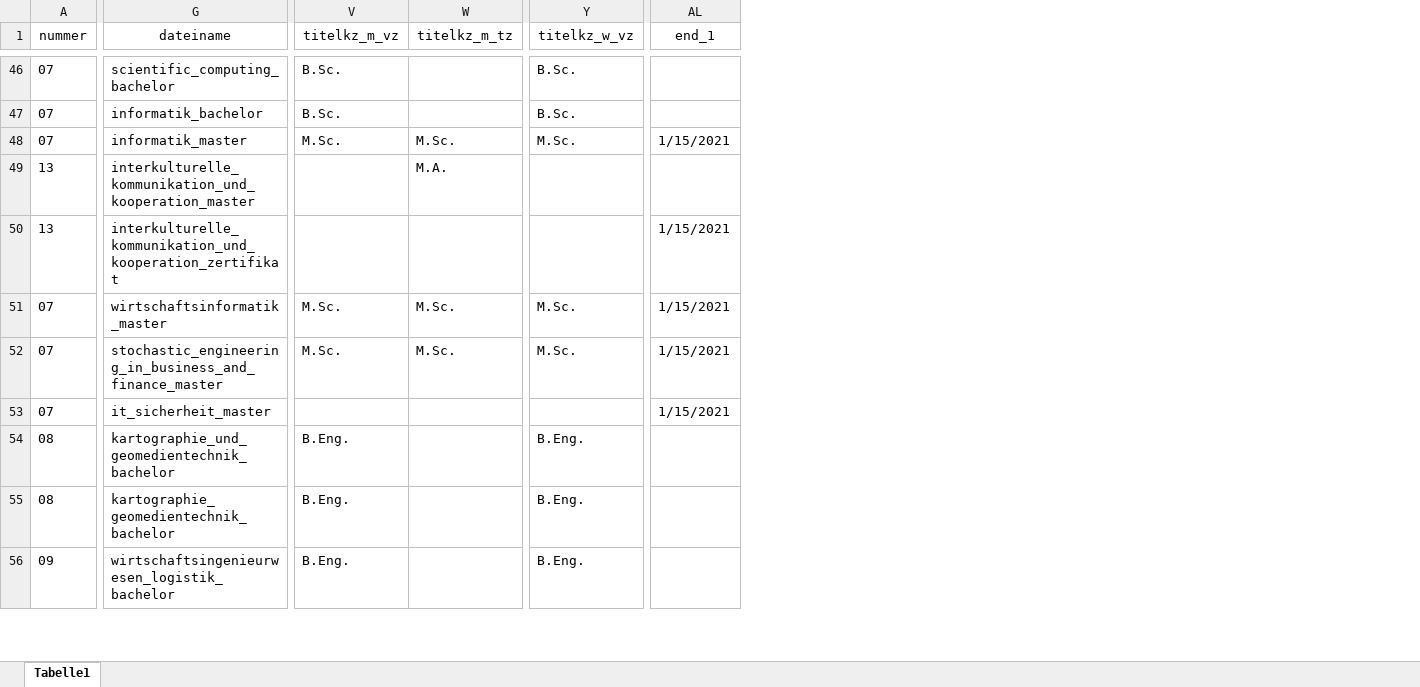
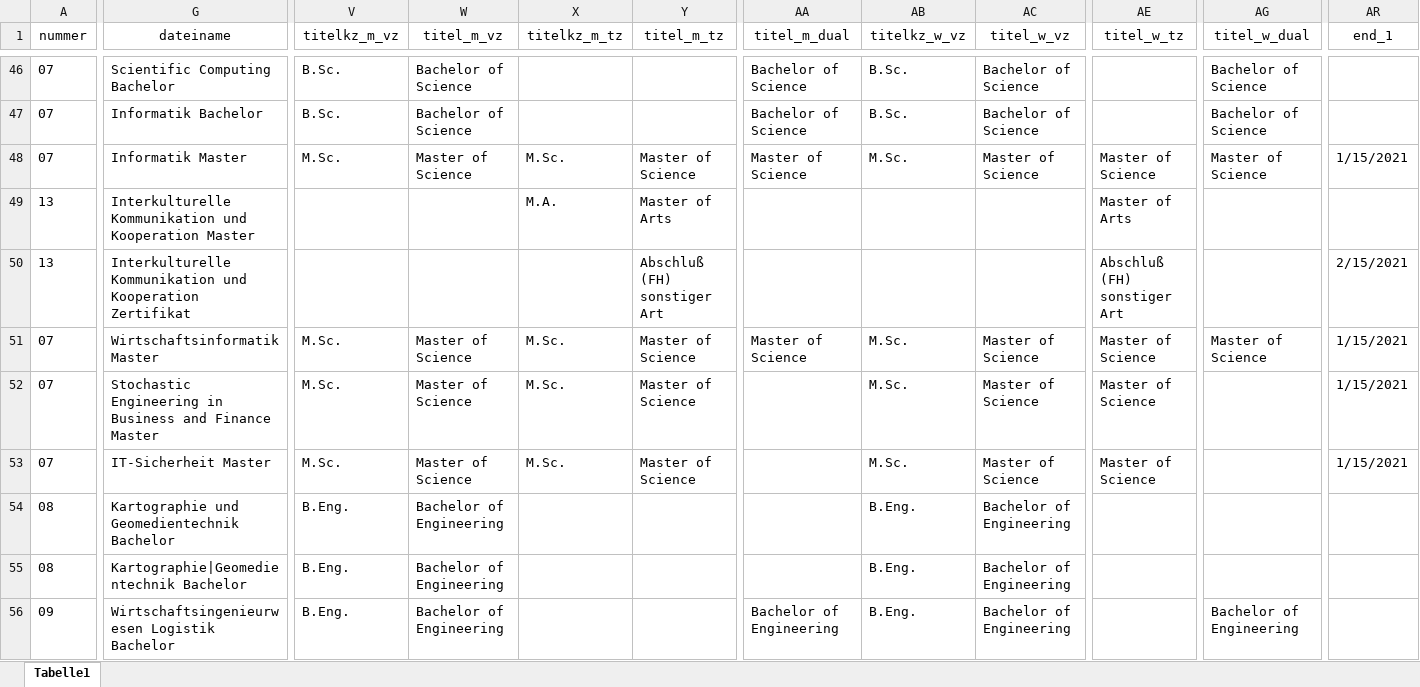
Before and after one commit to tgermer/stg, an Excel workbook: _data/#3787_fachrichtung.xlsx, sheet Tabelle1, drawn as a sheet; only a part is shown, gaps mark what is left out; values as stored, in another font and other column widths than the file's, no borders; addresses are those after the commit; the diff covers the shown part only; the diff names each change by its address in the sheet, - before the commit and + after, or states it on an @@ line.

```diff
--- a/_data/#3787_fachrichtung.xlsx (sheet Tabelle1)
+++ b/_data/#3787_fachrichtung.xlsx (sheet Tabelle1)
+column W (titel_m_vz), rows 46-56: Bachelor of Science | Bachelor of Science | Master of Science |  |  | Master of Science | Master of Science | Master of Science | Bachelor of Engineering | Bachelor of Engineering | Bachelor of Engineering
+column Y (titel_m_tz), rows 48-53: Master of Science | Master of Arts | Abschluß (FH) sonstiger Art | Master of Science | Master of Science | Master of Science
+column AA (titel_m_dual), rows 46-56: Bachelor of Science | Bachelor of Science | Master of Science |  |  | Master of Science |  |  |  |  | Bachelor of Engineering
+column AC (titel_w_vz), rows 46-56: Bachelor of Science | Bachelor of Science | Master of Science |  |  | Master of Science | Master of Science | Master of Science | Bachelor of Engineering | Bachelor of Engineering | Bachelor of Engineering
+column AE (titel_w_tz), rows 48-53: Master of Science | Master of Arts | Abschluß (FH) sonstiger Art | Master of Science | Master of Science | Master of Science
+column AG (titel_w_dual), rows 46-56: Bachelor of Science | Bachelor of Science | Master of Science |  |  | Master of Science |  |  |  |  | Bachelor of Engineering
-G46 (dateiname): scientific_computing_bachelor
+G46 (dateiname): Scientific Computing Bachelor
-G47 (dateiname): informatik_bachelor
+G47 (dateiname): Informatik Bachelor
-G48 (dateiname): informatik_master
+G48 (dateiname): Informatik Master
-G49 (dateiname): interkulturelle_kommunikation_und_kooperation_master
+G49 (dateiname): Interkulturelle Kommunikation und Kooperation Master
-G50 (dateiname): interkulturelle_kommunikation_und_kooperation_zertifikat
+G50 (dateiname): Interkulturelle Kommunikation und Kooperation Zertifikat
-AR50 (end_1): 1/15/2021
+AR50 (end_1): 2/15/2021
-G51 (dateiname): wirtschaftsinformatik_master
+G51 (dateiname): Wirtschaftsinformatik Master
-G52 (dateiname): stochastic_engineering_in_business_and_finance_master
+G52 (dateiname): Stochastic Engineering in Business and Finance Master
-G53 (dateiname): it_sicherheit_master
+G53 (dateiname): IT-Sicherheit Master
-V53 (titelkz_m_vz): (empty)
+V53 (titelkz_m_vz): M.Sc.
-X53 (titelkz_m_tz): (empty)
+X53 (titelkz_m_tz): M.Sc.
-AB53 (titelkz_w_vz): (empty)
+AB53 (titelkz_w_vz): M.Sc.
-G54 (dateiname): kartographie_und_geomedientechnik_bachelor
+G54 (dateiname): Kartographie und Geomedientechnik Bachelor
-G55 (dateiname): kartographie_geomedientechnik_bachelor
+G55 (dateiname): Kartographie|Geomedientechnik Bachelor
-G56 (dateiname): wirtschaftsingenieurwesen_logistik_bachelor
+G56 (dateiname): Wirtschaftsingenieurwesen Logistik Bachelor
```
Also changed, not shown: 139 edited cells elsewhere in this sheet, 1 other file.
